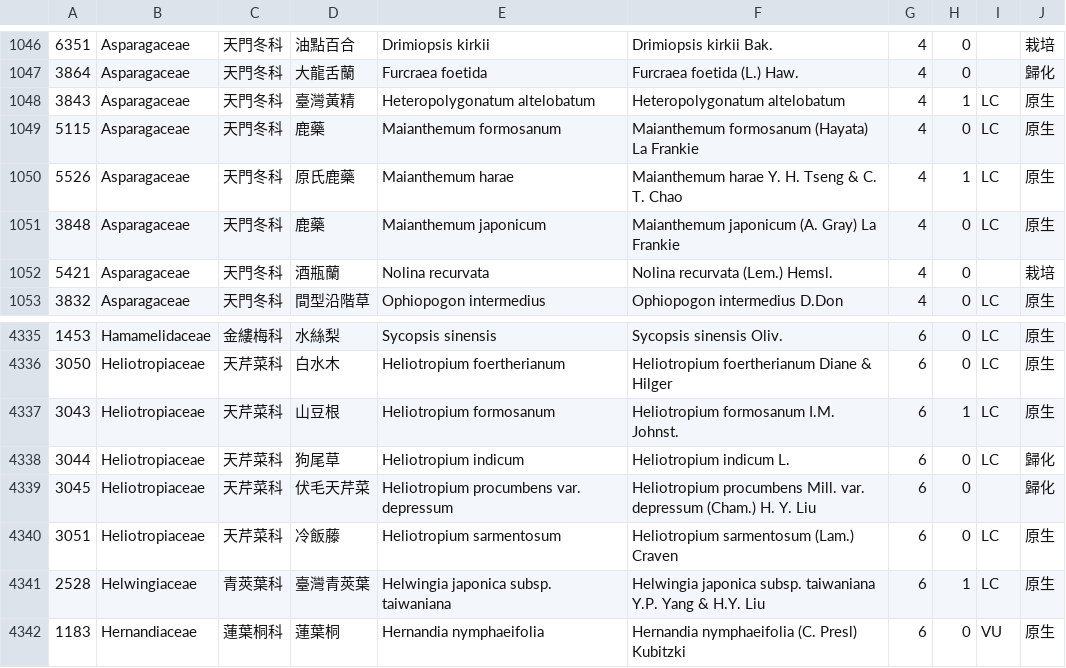
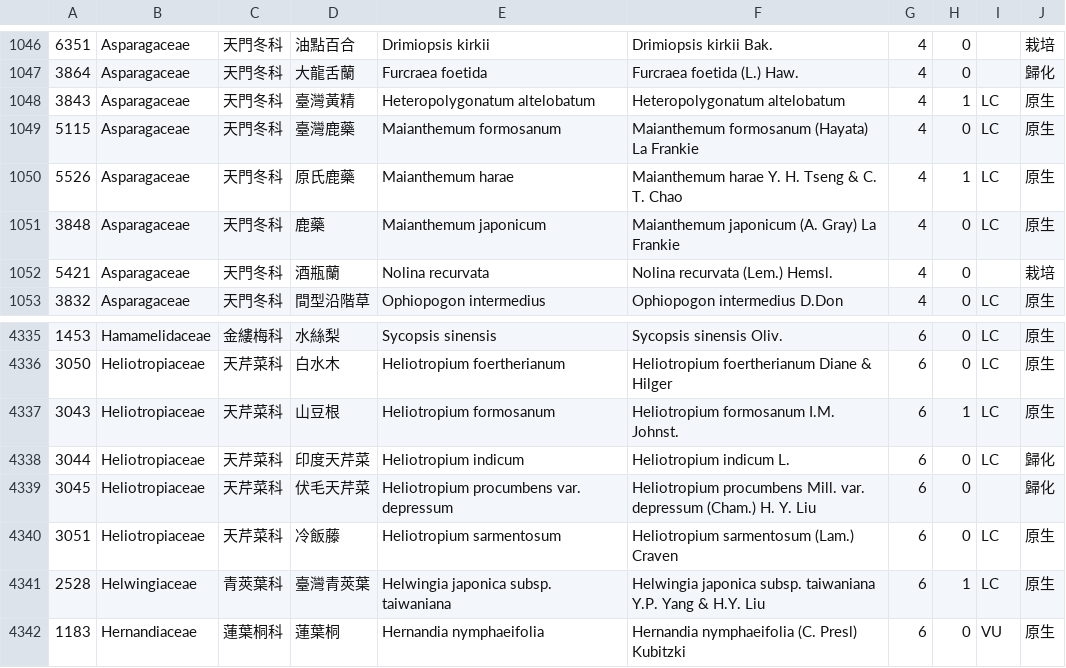
Before and after one commit to TaiBON/checklister, a CSV file: data/twnamelist_pg.csv, drawn as a sheet; only a part is shown, gaps mark what is left out.

```diff
--- a/data/twnamelist_pg.csv
+++ b/data/twnamelist_pg.csv
@@ -1048,3 +1048,3 @@
 3843|Asparagaceae|天門冬科|臺灣黃精|Heteropolygonatum altelobatum|Heteropolygonatum altelobatum|4|1|LC|原生
-5115|Asparagaceae|天門冬科|鹿藥|Maianthemum formosanum|Maianthemum formosanum (Hayata) La Frankie|4|0|LC|原生
+5115|Asparagaceae|天門冬科|臺灣鹿藥|Maianthemum formosanum|Maianthemum formosanum (Hayata) La Frankie|4|0|LC|原生
 5526|Asparagaceae|天門冬科|原氏鹿藥|Maianthemum harae|Maianthemum harae Y. H. Tseng & C. T. Chao|4|1|LC|原生
@@ -4337,3 +4337,3 @@
 3043|Heliotropiaceae|天芹菜科|山豆根|Heliotropium formosanum|Heliotropium formosanum I.M. Johnst.|6|1|LC|原生
-3044|Heliotropiaceae|天芹菜科|狗尾草|Heliotropium indicum|Heliotropium indicum L.|6|0|LC|歸化
+3044|Heliotropiaceae|天芹菜科|印度天芹菜|Heliotropium indicum|Heliotropium indicum L.|6|0|LC|歸化
 3045|Heliotropiaceae|天芹菜科|伏毛天芹菜|Heliotropium procumbens var. depressum|Heliotropium procumbens Mill. var. depressum (Cham.) H. Y. Liu|6|0||歸化
```
Also changed, not shown: 2 other files.
